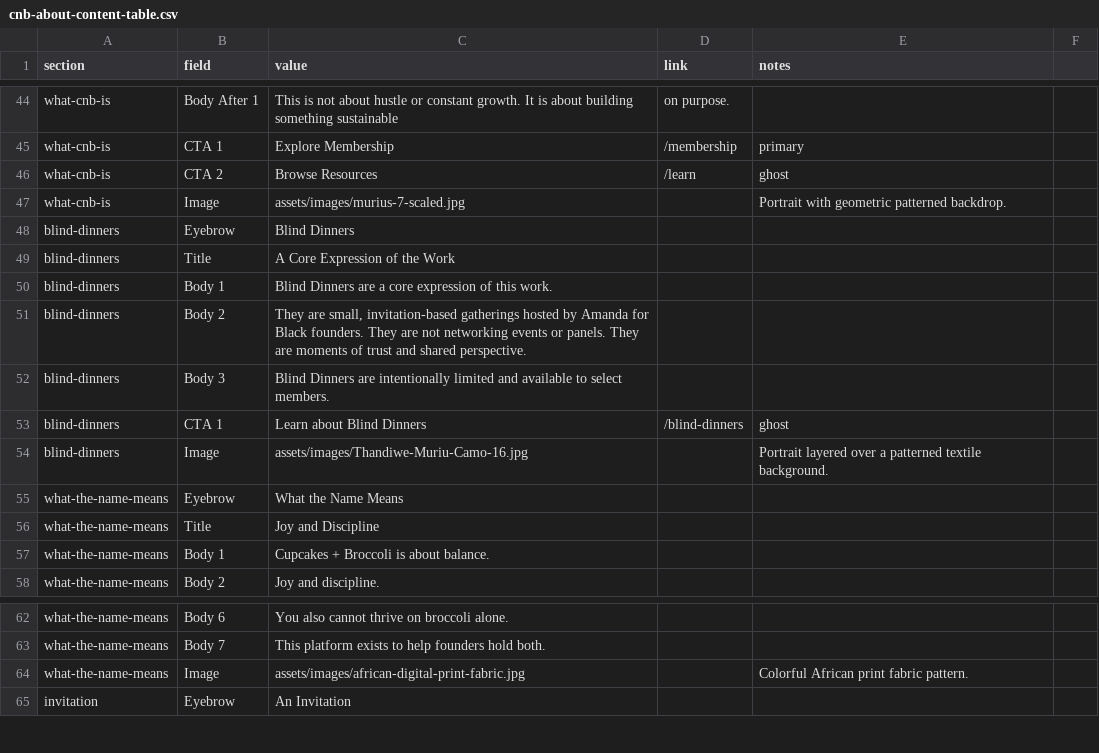
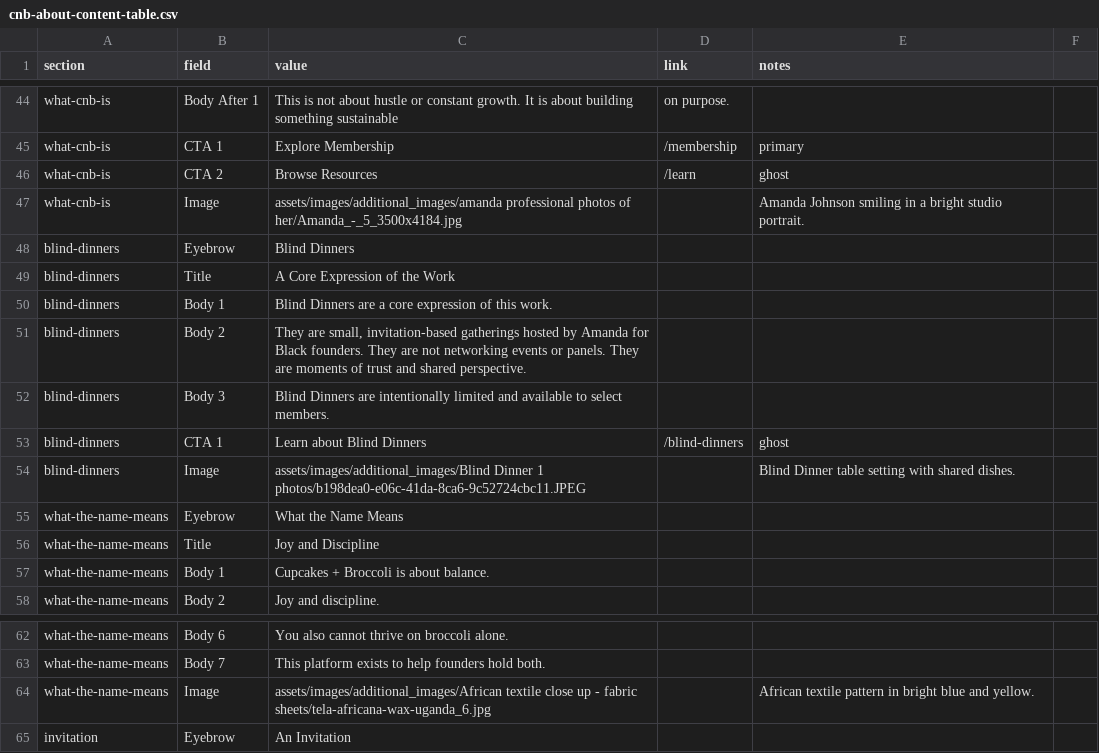
Before and after one commit to scampbe3/CNB, a CSV file: data/cnb-about-content-table.csv, drawn as a sheet; only a part is shown, gaps mark what is left out; the diff covers the shown part only.

Commit message:
stories imagessdfsdf

```diff
--- a/data/cnb-about-content-table.csv
+++ b/data/cnb-about-content-table.csv
@@ -46,3 +46,3 @@ what-cnb-is,CTA 1,Explore Membership,/membership,primary
 what-cnb-is,CTA 2,Browse Resources,/learn,ghost
-what-cnb-is,Image,assets/images/murius-7-scaled.jpg,,Portrait with geometric patterned backdrop.
+what-cnb-is,Image,assets/images/additional_images/amanda professional photos of her/Amanda_-_5_3500x4184.jpg,,Amanda Johnson smiling in a bright studio portrait.
 blind-dinners,Eyebrow,Blind Dinners,,
@@ -53,3 +53,3 @@ blind-dinners,Body 3,Blind Dinners are intentionally limited and available to se
 blind-dinners,CTA 1,Learn about Blind Dinners,/blind-dinners,ghost
-blind-dinners,Image,assets/images/Thandiwe-Muriu-Camo-16.jpg,,Portrait layered over a patterned textile background.
+blind-dinners,Image,assets/images/additional_images/Blind Dinner 1 photos/b198dea0-e06c-41da-8ca6-9c52724cbc11.JPEG,,Blind Dinner table setting with shared dishes.
 what-the-name-means,Eyebrow,What the Name Means,,
@@ -63,3 +63,3 @@ what-the-name-means,Body 6,You also cannot thrive on broccoli alone.,,
 what-the-name-means,Body 7,This platform exists to help founders hold both.,,
-what-the-name-means,Image,assets/images/african-digital-print-fabric.jpg,,Colorful African print fabric pattern.
+what-the-name-means,Image,assets/images/additional_images/African textile close up - fabric sheets/tela-africana-wax-uganda_6.jpg,,African textile pattern in bright blue and yellow.
 invitation,Eyebrow,An Invitation,,
```
Also changed, not shown: 2 added rows, 1 removed row and 6 edited cells elsewhere in this file, 1 other file.
